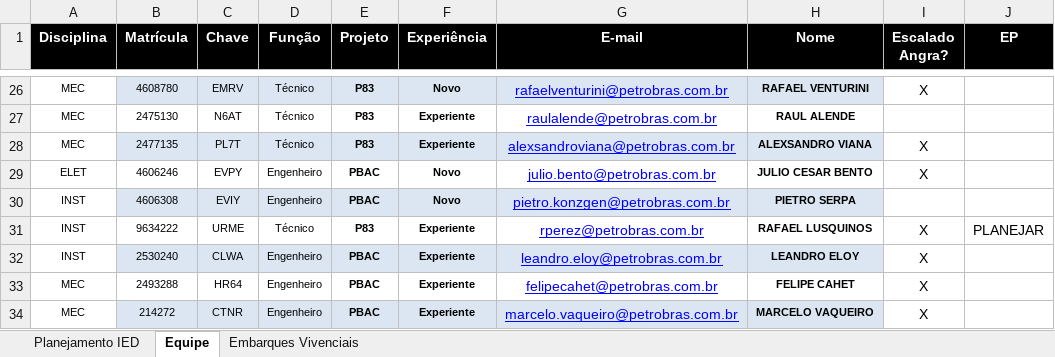
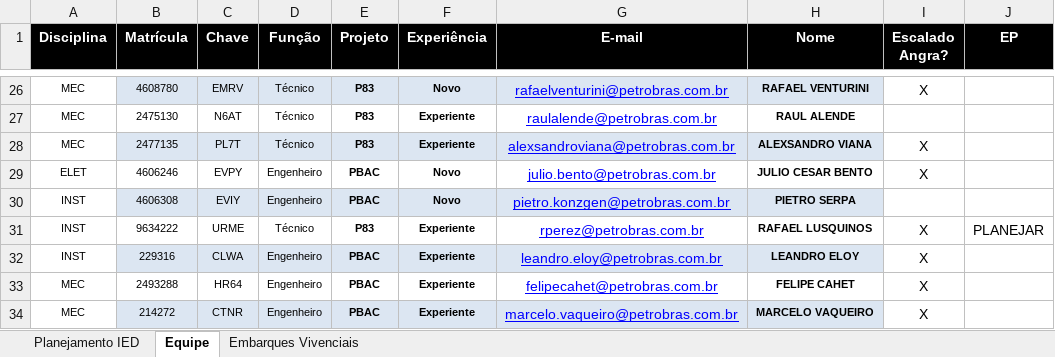
Before and after one commit to viniciussduarte/gantt_disp, an Excel workbook: Planejamento Geral.xlsx, sheet Equipe, drawn as a sheet; only a part is shown, gaps mark what is left out; values as stored, in another font and other column widths than the file's, no borders; conditional formats not drawn; the diff names each change by its address in the sheet, - before the commit and + after, or states it on an @@ line.

```diff
--- a/Planejamento Geral.xlsx (sheet Equipe)
+++ b/Planejamento Geral.xlsx (sheet Equipe)
-B32 (Matrícula): 2530240
+B32 (Matrícula): 229316
```
Also changed, not shown: sheet Planejamento IED, sheet Embarques Vivenciais, formulas that keep their value, charts or pictures, Férias.xlsx, Planejamento Estaleiro.xlsx.
